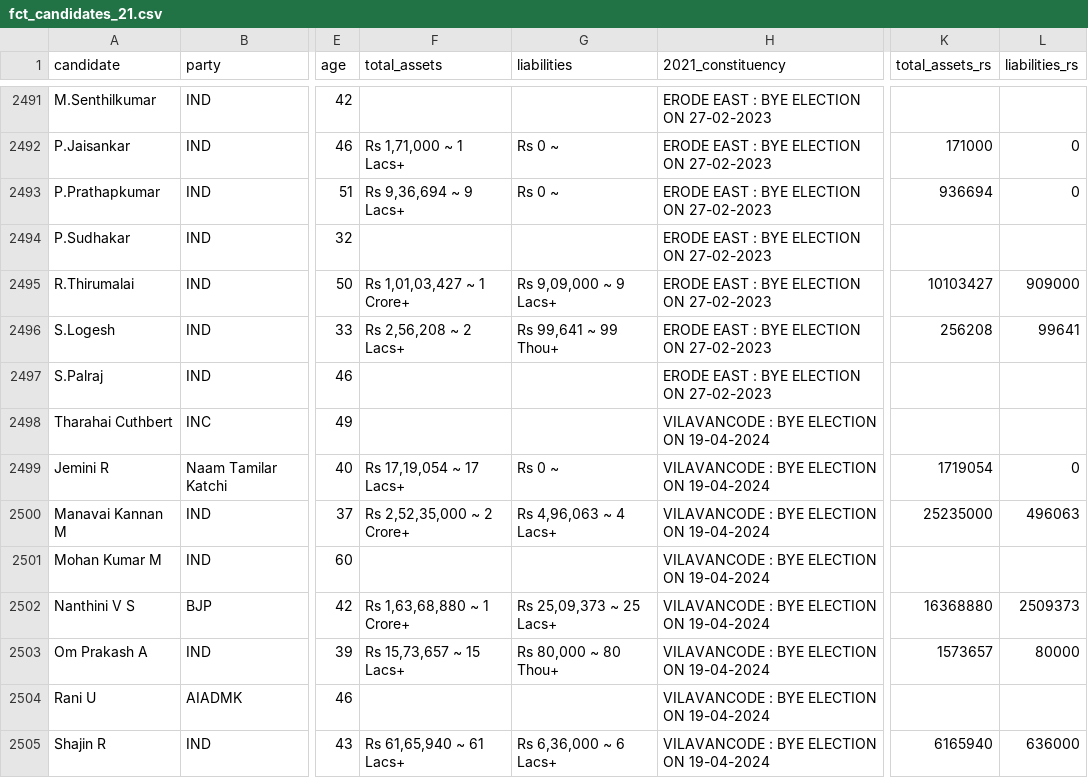
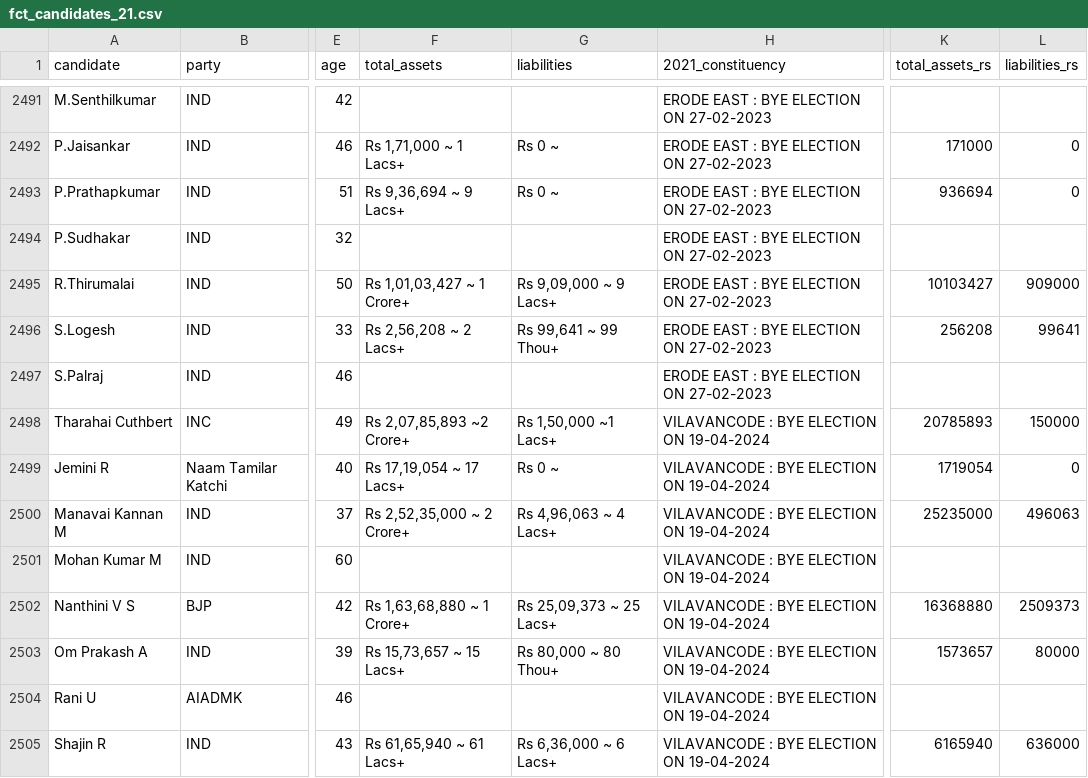
Before and after one commit to sundar911/tntracker, a CSV file: data/fct_candidates_21.csv, drawn as a sheet; only a part is shown, gaps mark what is left out; the diff covers the shown part only; the diff names each change by its address in the sheet, - before the commit and + after, or states it on an @@ line.

```diff
--- a/data/fct_candidates_21.csv
+++ b/data/fct_candidates_21.csv
-F2498 (total_assets): (empty)
+F2498 (total_assets): Rs 2,07,85,893 ~2 Crore+
-G2498 (liabilities): (empty)
+G2498 (liabilities): Rs 1,50,000 ~1 Lacs+
-K2498 (total_assets_rs): (empty)
+K2498 (total_assets_rs): 20785893
-L2498 (liabilities_rs): (empty)
+L2498 (liabilities_rs): 150000
```
Also changed, not shown: 25 edited cells elsewhere in this file, 24 other files.
